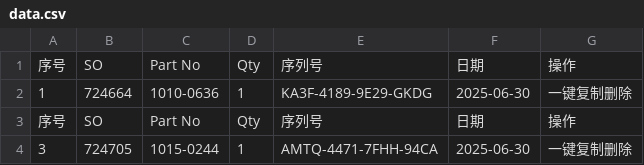
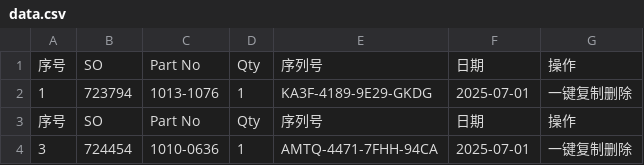
Before and after one commit to Ricky-cloud-star/Zenactcod, a CSV file: data/data.csv, drawn as a sheet.

Commit message:
Update data

```diff
--- a/data/data.csv
+++ b/data/data.csv
@@ -1,4 +1,4 @@
 序号,SO,Part No,Qty,序列号,日期,操作
-1,724664,1010-0636,1,KA3F-4189-9E29-GKDG,2025-06-30,一键复制删除
+1,723794,1013-1076,1,KA3F-4189-9E29-GKDG,2025-07-01,一键复制删除
 序号,SO,Part No,Qty,序列号,日期,操作
-3,724705,1015-0244,1,AMTQ-4471-7FHH-94CA,2025-06-30,一键复制删除
+3,724454,1010-0636,1,AMTQ-4471-7FHH-94CA,2025-07-01,一键复制删除
```
